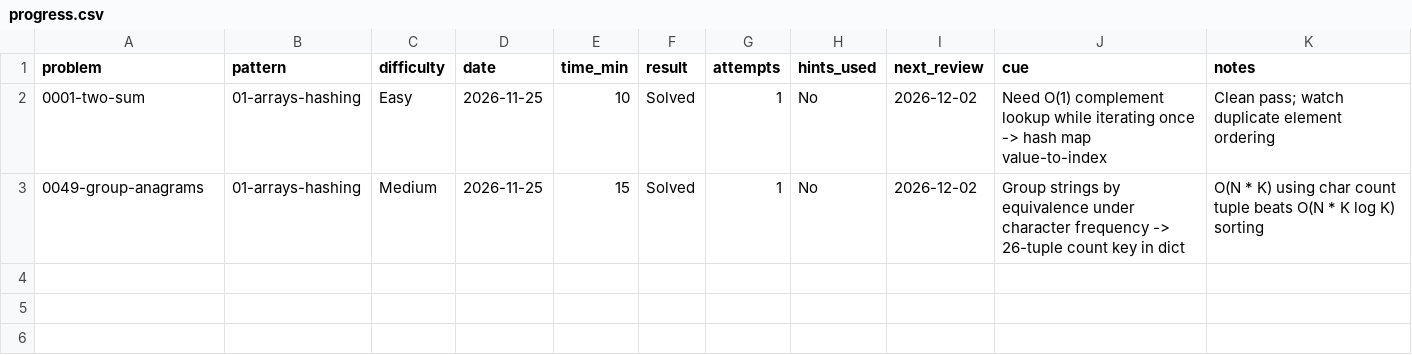
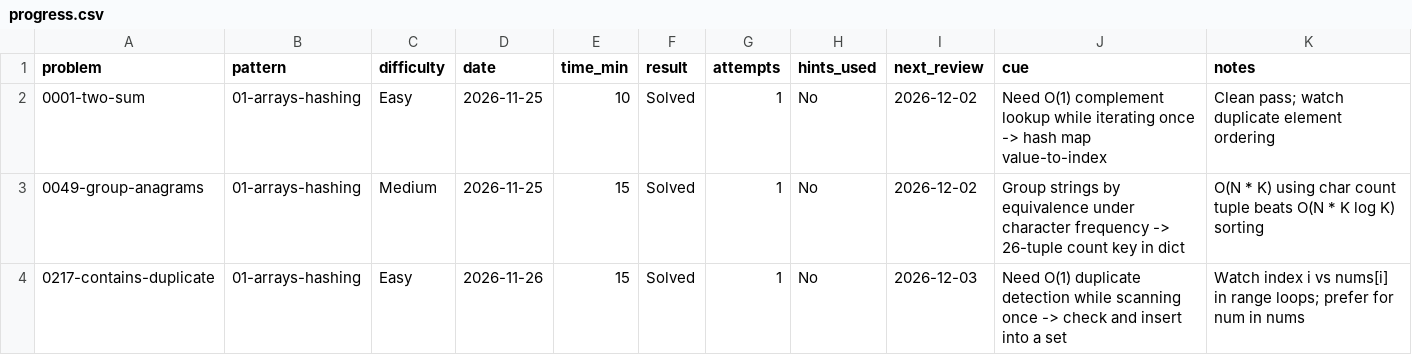
Before and after one commit to Asespene/job-please-practice-lc, a CSV file: progress.csv, drawn as a sheet; the diff names each change by its address in the sheet, - before the commit and + after, or states it on an @@ line.

Commit message:
problem

```diff
--- a/progress.csv
+++ b/progress.csv
+row 4: 0217-contains-duplicate | 01-arrays-hashing | Easy | 2026-11-26 | 15 | Solved | 1 | No | 2026-12-03 | Need O(1) duplicate detection while scanning once -> check and insert into a set | Watch index i vs nums[i] in range loops; prefer for num in nums
```
Also changed, not shown: 5 other files.
